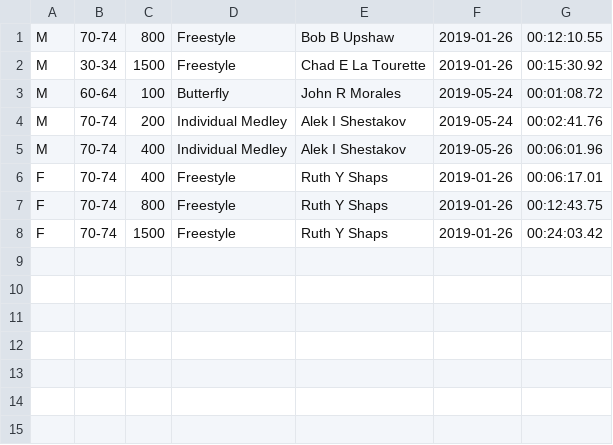
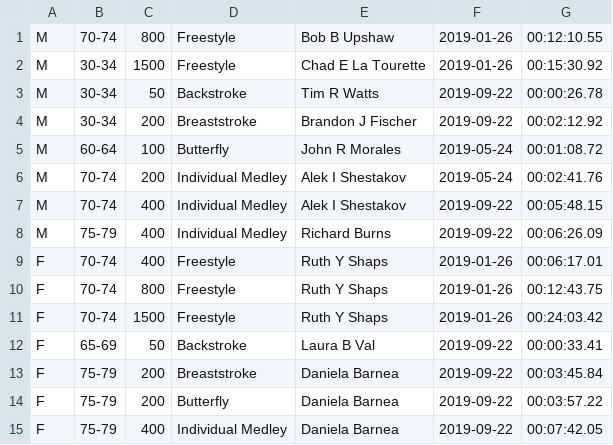
Before and after one commit to bobup/PMSTopTen, a CSV file: SeasonData/Season-2019/SourceData-2019/PACRecordsSCM-2019.csv, drawn as a sheet.

```diff
--- a/SeasonData/Season-2019/SourceData-2019/PACRecordsSCM-2019.csv
+++ b/SeasonData/Season-2019/SourceData-2019/PACRecordsSCM-2019.csv
@@ -2,5 +2,8 @@ M,70-74,800,Freestyle,Bob B Upshaw,2019-01-26,00:12:10.55,
 M,30-34,1500,Freestyle,Chad E La Tourette,2019-01-26,00:15:30.92,
+M,30-34,50,Backstroke,Tim R Watts,2019-09-22,00:00:26.78,
+M,30-34,200,Breaststroke,Brandon J Fischer,2019-09-22,00:02:12.92,
 M,60-64,100,Butterfly,John R Morales,2019-05-24,00:01:08.72,
 M,70-74,200,Individual Medley,Alek I Shestakov,2019-05-24,00:02:41.76,
-M,70-74,400,Individual Medley,Alek I Shestakov,2019-05-26,00:06:01.96,
+M,70-74,400,Individual Medley,Alek I Shestakov,2019-09-22,00:05:48.15,
+M,75-79,400,Individual Medley,Richard Burns,2019-09-22,00:06:26.09,
 F,70-74,400,Freestyle,Ruth Y Shaps,2019-01-26,00:06:17.01,
@@ -8 +11,5 @@ F,70-74,800,Freestyle,Ruth Y Shaps,2019-01-26,00:12:43.75,
 F,70-74,1500,Freestyle,Ruth Y Shaps,2019-01-26,00:24:03.42,
+F,65-69,50,Backstroke,Laura B Val,2019-09-22,00:00:33.41,
+F,75-79,200,Breaststroke,Daniela Barnea,2019-09-22,00:03:45.84,
+F,75-79,200,Butterfly,Daniela Barnea,2019-09-22,00:03:57.22,
+F,75-79,400,Individual Medley,Daniela Barnea,2019-09-22,00:07:42.05,
```
Also changed, not shown: SeasonData/Season-2018/SourceData-2018/PACRecordsLCM-2018.csv, SeasonData/Season-2018/SourceData-2018/PACTOP10SCY-2018.csv, 37 other files.
